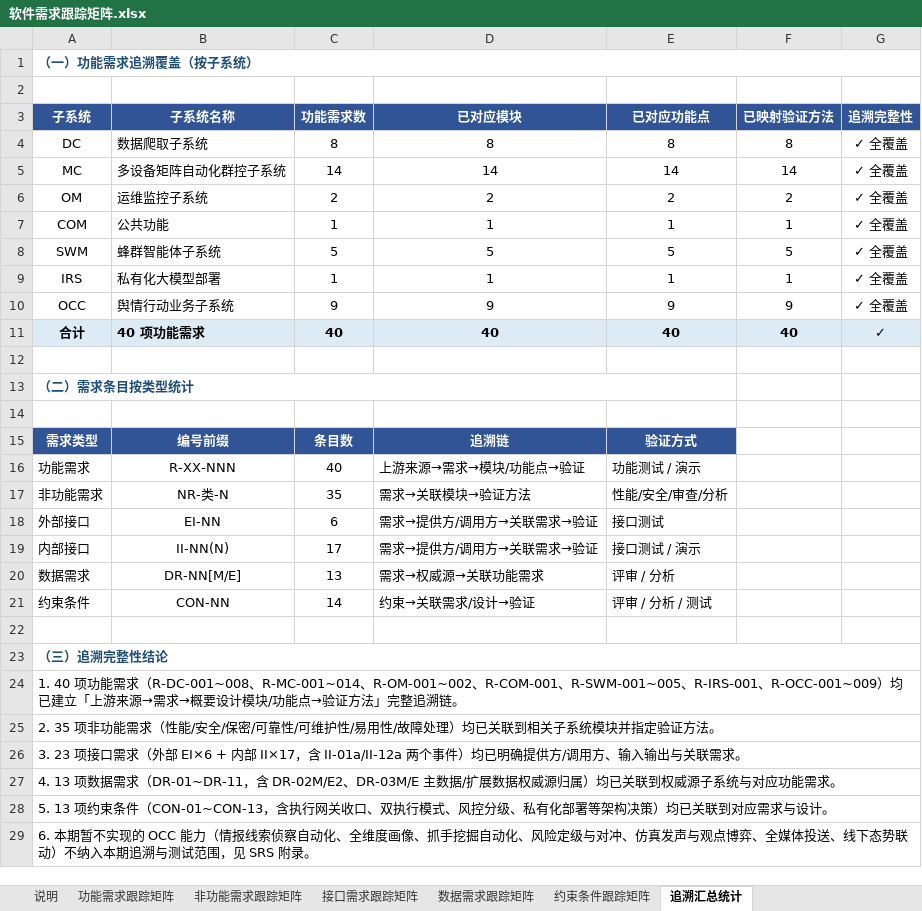
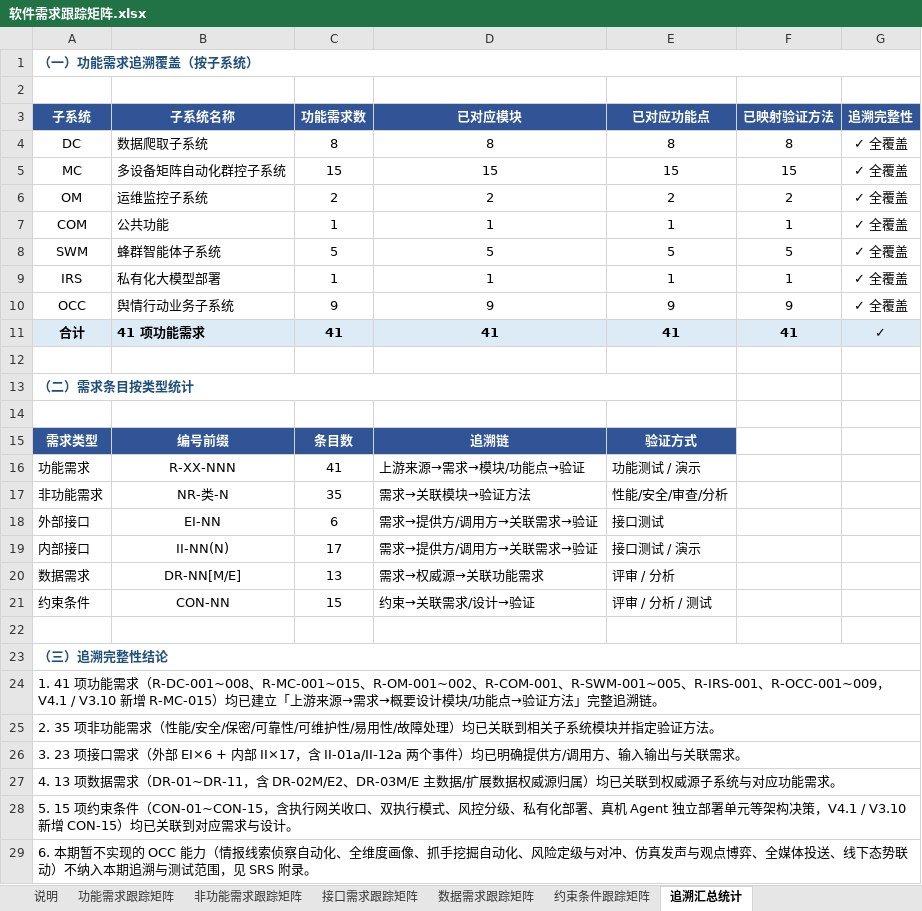
Before and after one commit to Sj-g/obsidian, an Excel workbook: 公司项目/认知作战/文档/软件需求跟踪矩阵.xlsx, sheet 追溯汇总统计, drawn as a sheet; values as stored, in another font and other column widths than the file's, no borders; the diff names each change by its address in the sheet, - before the commit and + after, or states it on an @@ line.

```diff
--- a/公司项目/认知作战/文档/软件需求跟踪矩阵.xlsx (sheet 追溯汇总统计)
+++ b/公司项目/认知作战/文档/软件需求跟踪矩阵.xlsx (sheet 追溯汇总统计)
-C5 (功能需求数): 14
+C5 (功能需求数): 15
-D5 (已对应模块): 14
+D5 (已对应模块): 15
-E5 (已对应功能点): 14
+E5 (已对应功能点): 15
-F5 (已映射验证方法): 14
+F5 (已映射验证方法): 15
-B11 (子系统名称): 40 项功能需求
+B11 (子系统名称): 41 项功能需求
-C11 (功能需求数): 40
+C11 (功能需求数): 41
-D11 (已对应模块): 40
+D11 (已对应模块): 41
-E11 (已对应功能点): 40
+E11 (已对应功能点): 41
-F11 (已映射验证方法): 40
+F11 (已映射验证方法): 41
-C16 (功能需求数): 40
+C16 (功能需求数): 41
-C21 (功能需求数): 14
+C21 (功能需求数): 15
-A24 (子系统): 1. 40 项功能需求（R-DC-001~008、R-MC-001~014、R-OM-001~002、R-COM-001、R-SWM-001~005、R-IRS-001、R-OCC-001~009）均已建…
+A24 (子系统): 1. 41 项功能需求（R-DC-001~008、R-MC-001~015、R-OM-001~002、R-COM-001、R-SWM-001~005、R-IRS-001、R-OCC-001~009，V4.1 / V3.10 新增 R-MC-015）均已建…
-A28 (子系统): 5. 13 项约束条件（CON-01~CON-13，含执行网关收口、双执行模式、风控分级、私有化部署等架构决策）均已关…
+A28 (子系统): 5. 15 项约束条件（CON-01~CON-15，含执行网关收口、双执行模式、风控分级、私有化部署、真机 Agent 独立部署单元等架构决策，V4.1 / V3.10 新增 CON-15）均已关…
```
Also changed, not shown: sheet 约束条件跟踪矩阵, sheet 说明, 公司项目/认知作战/文档/软件概要设计-模块功能拆分-v2.xlsx, 5 other files.
